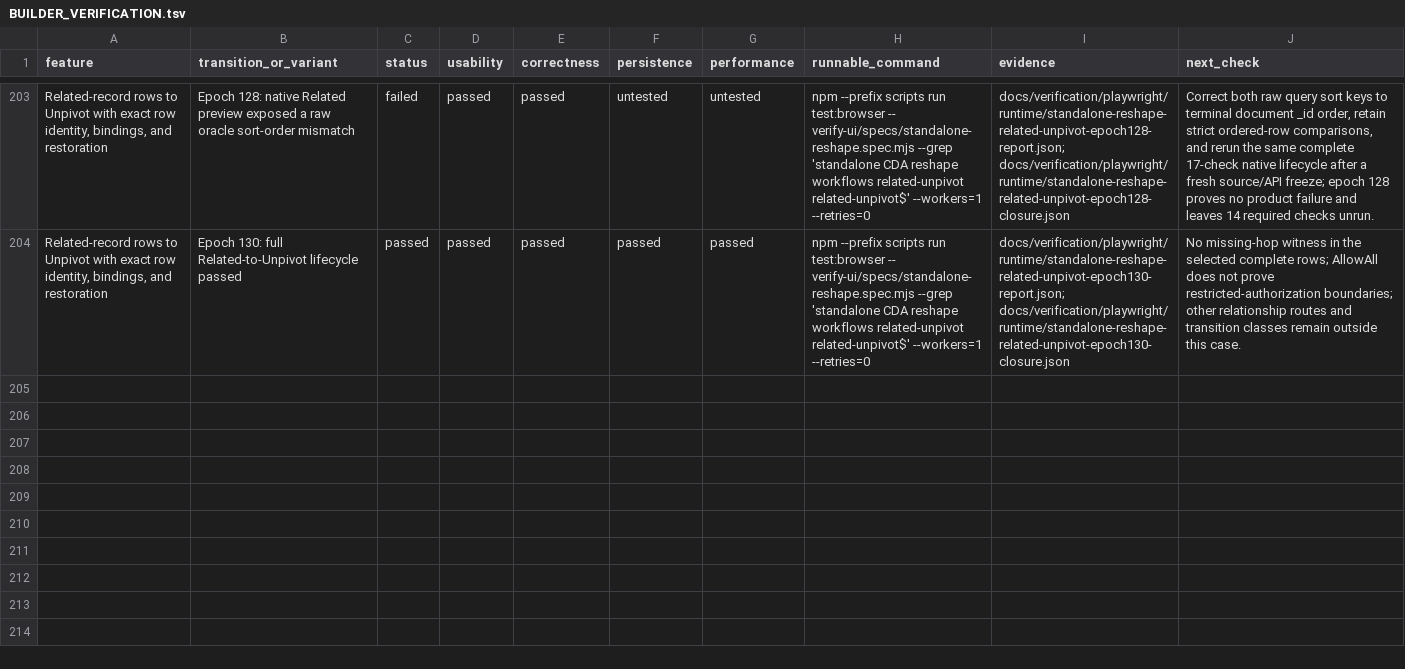
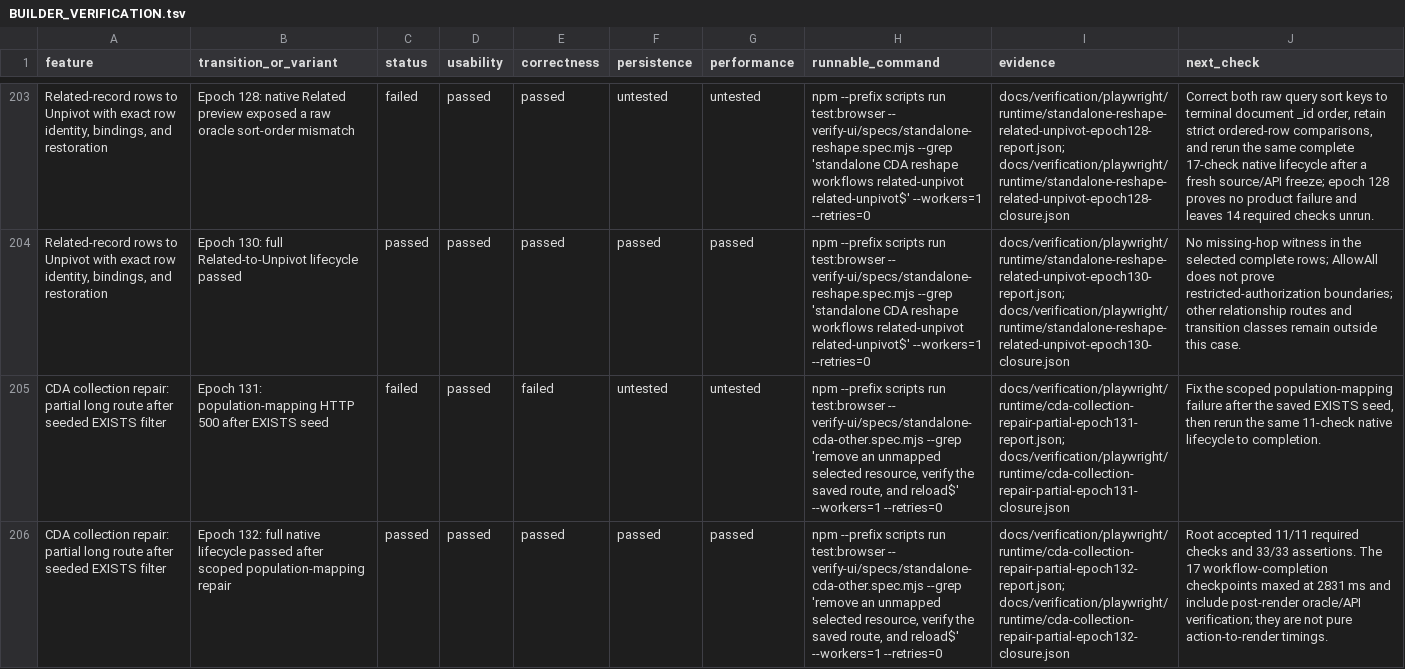
Before and after one commit to calypr/loom, a TSV file: docs/BUILDER_VERIFICATION.tsv, drawn as a sheet; only a part is shown, gaps mark what is left out; the diff names each change by its address in the sheet, - before the commit and + after, or states it on an @@ line.

Commit message:
fix(cda): repair population mapping for filtered route

```diff
--- a/docs/BUILDER_VERIFICATION.tsv
+++ b/docs/BUILDER_VERIFICATION.tsv
+row 205: CDA collection repair: partial long route after seeded EXISTS filter | Epoch 131: population-mapping HTTP 500 after EXISTS seed | failed | passed | failed | untested | untested | npm --prefix scripts run test:browser -- verify-ui/specs/standalone-cda-other.spec.mjs --grep 'remove an unmapped selected resource, verify the saved route, and reload$' --workers=1 --retries=0 | docs/verification/playwright/runtime/cda-collection-repair-partial-epoch131-report.json; docs/verification/playwright/runtime/cda-collection-repair-partial-epoch131-closure.json | Fix the scoped population-mapping failure after the saved EXISTS seed, then rerun the same 11-check native lifecycle to completion.
+row 206: CDA collection repair: partial long route after seeded EXISTS filter | Epoch 132: full native lifecycle passed after scoped population-mapping repair | passed | passed | passed | passed | passed | npm --prefix scripts run test:browser -- verify-ui/specs/standalone-cda-other.spec.mjs --grep 'remove an unmapped selected resource, verify the saved route, and reload$' --workers=1 --retries=0 | docs/verification/playwright/runtime/cda-collection-repair-partial-epoch132-report.json; docs/verification/playwright/runtime/cda-collection-repair-partial-epoch132-closure.json | Root accepted 11/11 required checks and 33/33 assertions. The 17 workflow-completion checkpoints maxed at 2831 ms and include post-render oracle/API verification; they are not pure action-to-render timings.
```
Also changed, not shown: 10 other files.
